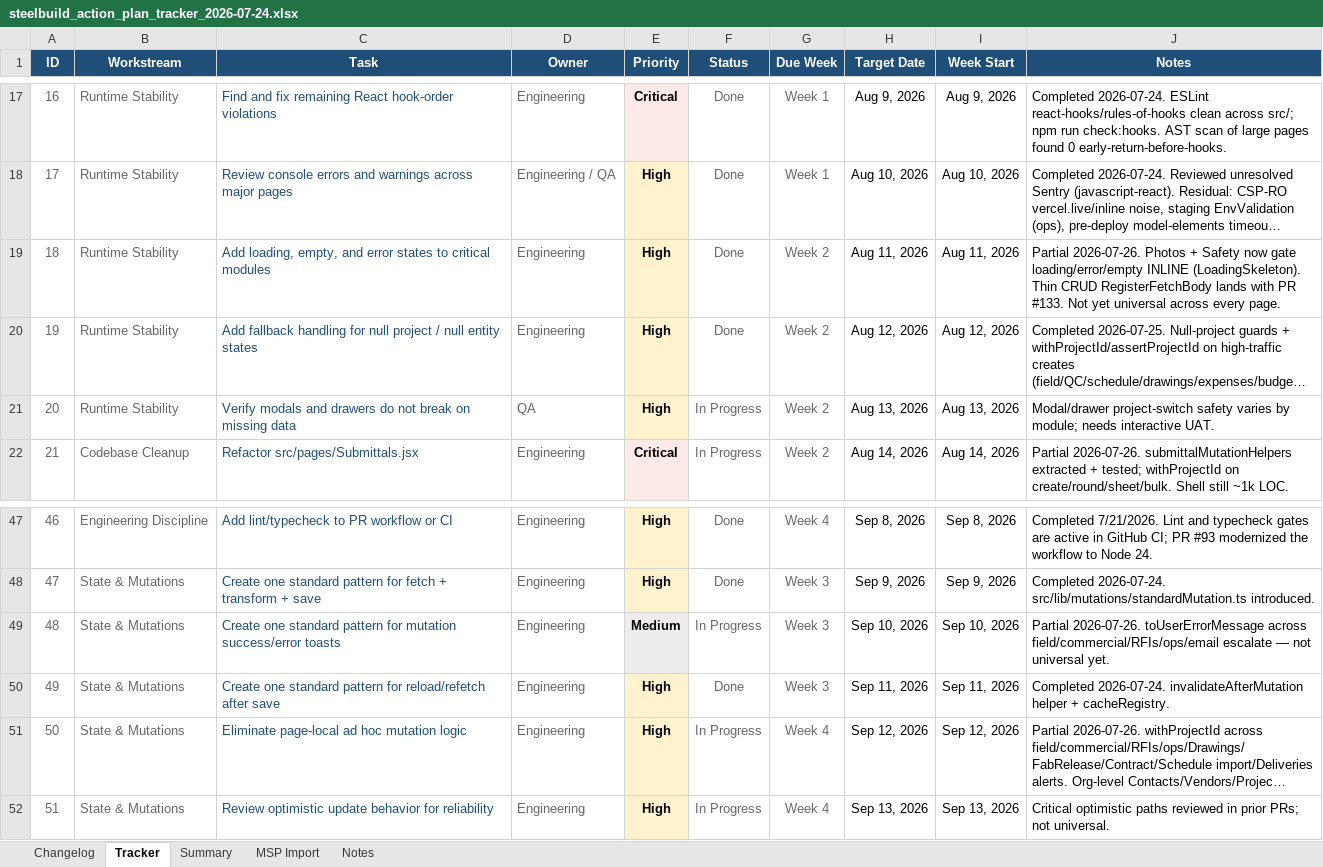
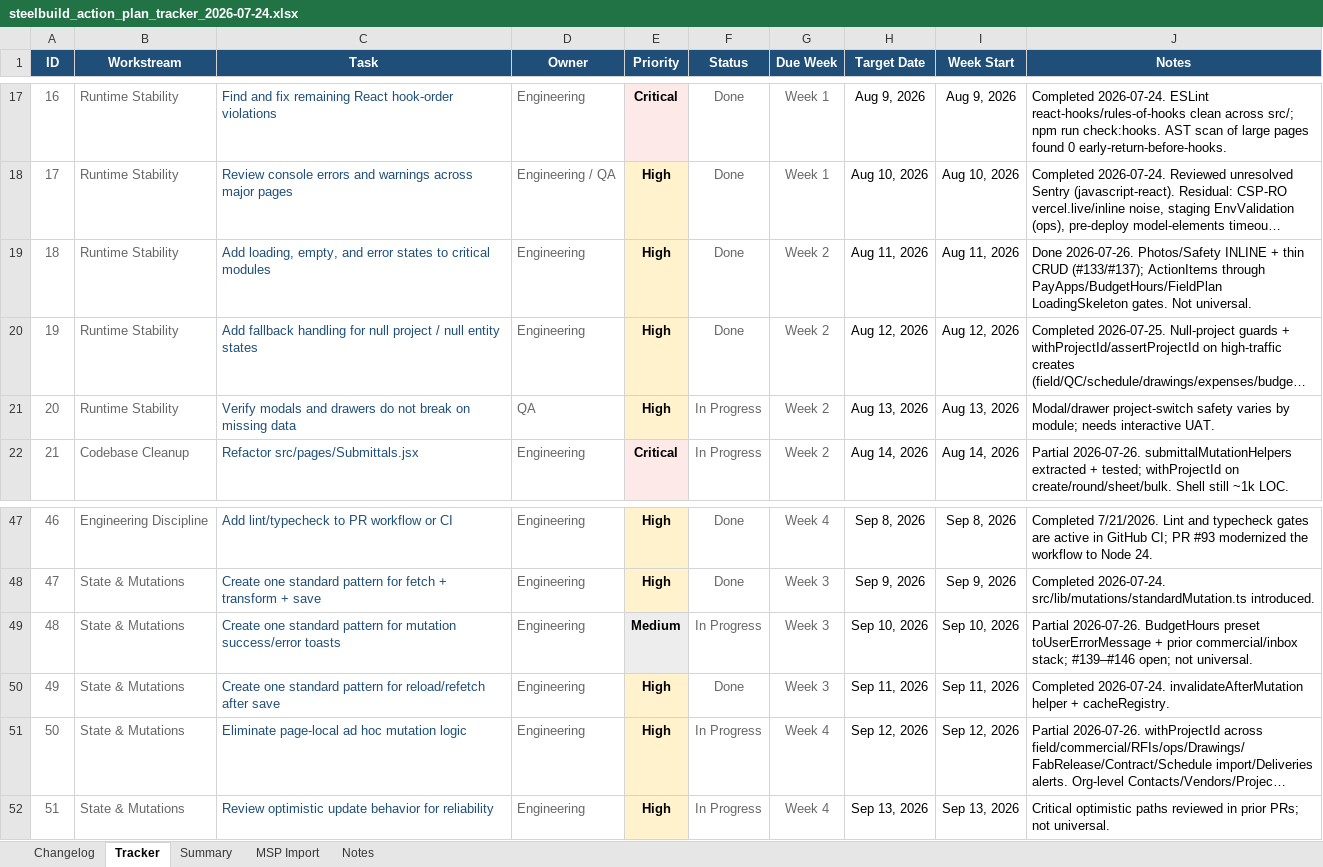
Before and after one commit to lorteezy87/SteelBuild-Pro-Rev.2, an Excel workbook: docs/action-plan/steelbuild_action_plan_tracker_2026-07-24.xlsx, sheet Tracker, drawn as a sheet; only a part is shown, gaps mark what is left out; long unchanged cells end in …; values as stored, in another font and other column widths than the file's, no borders; conditional formats and table styles not drawn; the diff names each change by its address in the sheet, - before the commit and + after, or states it on an @@ line.

```diff
--- a/docs/action-plan/steelbuild_action_plan_tracker_2026-07-24.xlsx (sheet Tracker)
+++ b/docs/action-plan/steelbuild_action_plan_tracker_2026-07-24.xlsx (sheet Tracker)
-J19 (Notes): Partial 2026-07-26. Photos + Safety now gate loading/error/empty INLINE (LoadingSkeleton). Thin CRUD RegisterFetchBody lands with PR #133. Not yet universal across every page.
+J19 (Notes): Done 2026-07-26. Photos/Safety INLINE + thin CRUD (#133/#137); ActionItems through PayApps/BudgetHours/FieldPlan LoadingSkeleton gates. Not universal.
-J49 (Notes): Partial 2026-07-26. toUserErrorMessage across field/commercial/RFIs/ops/email escalate — not universal yet.
+J49 (Notes): Partial 2026-07-26. BudgetHours preset toUserErrorMessage + prior commercial/inbox stack; #139–#146 open; not universal.
```
Also changed, not shown: sheet Changelog, 7 other files.
